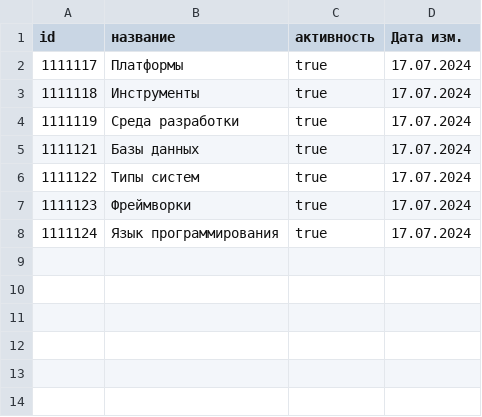
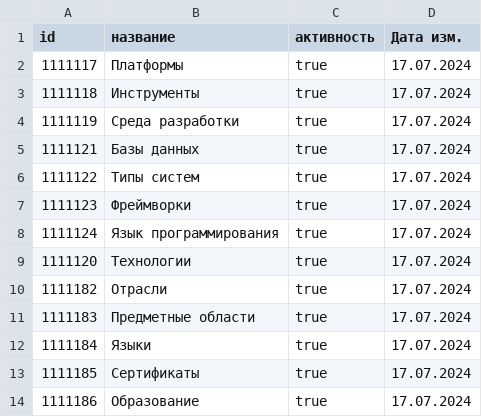
Before and after one commit to avakkyan/team_6_project, a CSV file: DWH/etl/files_csv/category_know.csv, drawn as a sheet.

Commit message:
feat: update dds transform and create tables script

```diff
--- a/DWH/etl/files_csv/category_know.csv
+++ b/DWH/etl/files_csv/category_know.csv
@@ -8 +8,7 @@
 1111124;Язык программирования ;true;17.07.2024
+1111120;Технологии ;true;17.07.2024
+1111182;Отрасли ;true;17.07.2024
+1111183;Предметные области ;true;17.07.2024
+1111184;Языки ;true;17.07.2024
+1111185;Сертификаты ;true;17.07.2024
+1111186;Образование ;true;17.07.2024
```
Also changed, not shown: 3 other files.
